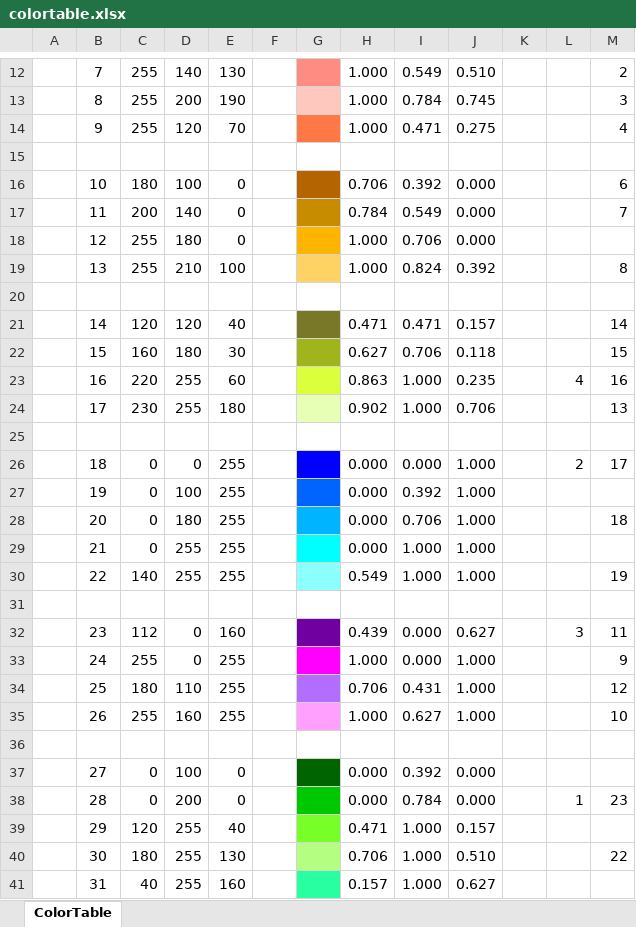
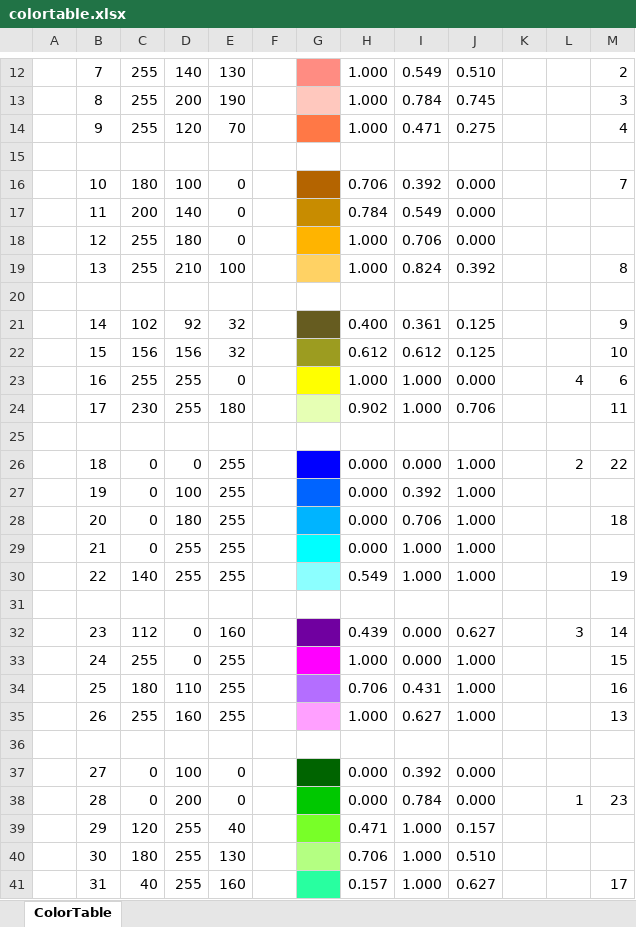
Before and after one commit to psi46/grlog, an Excel workbook: colortable.xlsx, sheet ColorTable, drawn as a sheet; only a part is shown, gaps mark what is left out; values as stored, in another font and other column widths than the file's, no borders; the diff covers the shown part only; the diff names each change by its address in the sheet, - before the commit and + after, or states it on an @@ line.

Commit message:
changes in colors code
to have uniformity between class and fail color code.

```diff
--- a/colortable.xlsx (sheet ColorTable)
+++ b/colortable.xlsx (sheet ColorTable)
-M16: 6
+M16: 7
-M17: 7
+M17: (empty)
-C21: 120
+C21: 102
-D21: 120
+D21: 92
-E21: 40
+E21: 32
-G21 fill: #787828
+G21 fill: #665C20
-H21: 0.471
+H21: 0.400
-I21: 0.471
+I21: 0.361
-J21: 0.157
+J21: 0.125
-M21: 14
+M21: 9
-C22: 160
+C22: 156
-D22: 180
+D22: 156
-E22: 30
+E22: 32
-H22: 0.627
+H22: 0.612
-I22: 0.706
+I22: 0.612
-J22: 0.118
+J22: 0.125
-M22: 15
+M22: 10
-C23: 220
+C23: 255
-E23: 60
+E23: 0
-G23 fill: #DCFF3C
+G23 fill: #FFFF00
-H23: 0.863
+H23: 1.000
-J23: 0.235
+J23: 0.000
-M23: 16
+M23: 6
-M24: 13
+M24: 11
-M26: 17
+M26: 22
-M32: 11
+M32: 14
-M33: 9
+M33: 15
-M34: 12
+M34: 16
-M35: 10
+M35: 13
-M40: 22
+M40: (empty)
-M41: (empty)
+M41: 17
```
Also changed, not shown: 2 edited cells elsewhere in this sheet, 2 other files.
